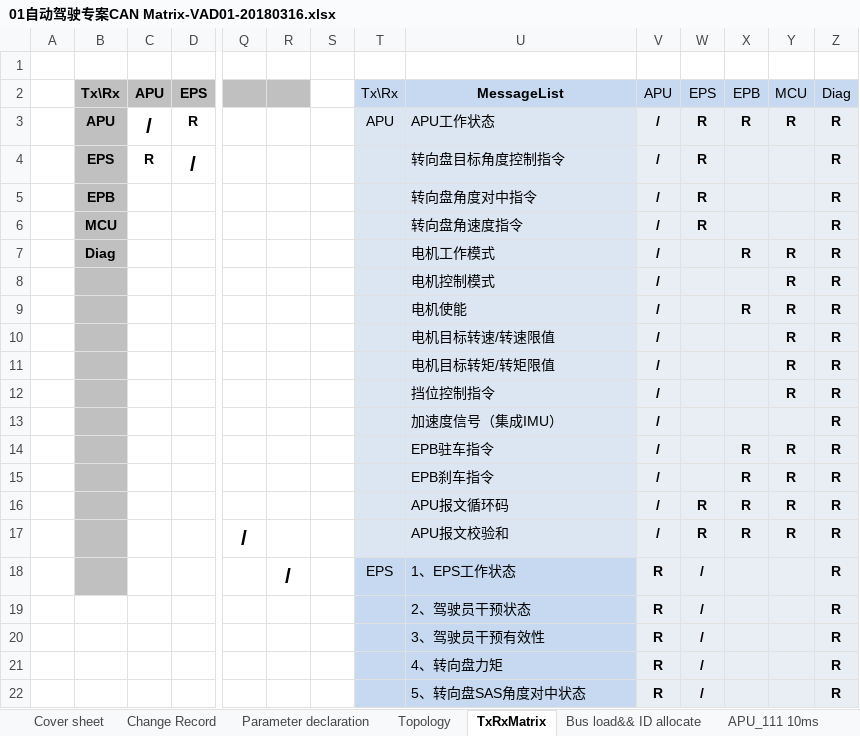
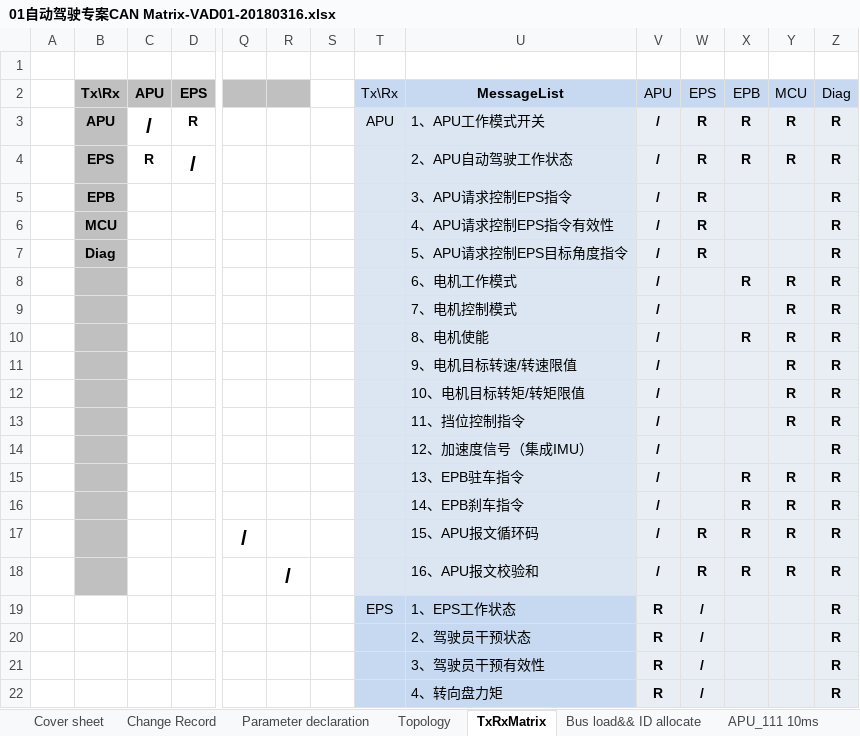
Before and after one commit to guruquan887/VAD01, an Excel workbook: 01需求分析/docs/specs/01自动驾驶专案CAN Matrix-VAD01-20180316.xlsx, sheet TxRxMatrix, drawn as a sheet; only a part is shown, gaps mark what is left out; the shorter side is filled out with more unchanged rows; values as stored, in another font and other column widths than the file's, no borders; charts and pictures not drawn; addresses are those after the commit; rows hold the shown columns only; the diff names each change by its address in the sheet, - before the commit and + after, or states it on an @@ line.

Commit message:
APU对EPS的控制CAN matrix 和 电子驻车系统方案-格陆博[1804]
APU对EPS的控制CAN matrix 和 电子驻车系统方案-格陆博[1804]

```diff
--- a/01需求分析/docs/specs/01自动驾驶专案CAN Matrix-VAD01-20180316.xlsx (sheet TxRxMatrix)
+++ b/01需求分析/docs/specs/01自动驾驶专案CAN Matrix-VAD01-20180316.xlsx (sheet TxRxMatrix)
-U3: APU工作状态
+U3: 1、APU工作模式开关
-U4: 转向盘目标角度控制指令
+U4: 2、APU自动驾驶工作状态
-X4: (empty)
+X4: R
-Y4: (empty)
+Y4: R
-U5: 转向盘角度对中指令
+U5: 3、APU请求控制EPS指令
-U6: 转向盘角速度指令
+U6: 4、APU请求控制EPS指令有效性
-U7: 电机工作模式
+U7: 5、APU请求控制EPS目标角度指令
-W7: (empty)
+W7: R
-X7: R
+X7: (empty)
-Y7: R
+Y7: (empty)
-U8: 电机控制模式
+U8: 6、电机工作模式
-X8: (empty)
+X8: R
-U9: 电机使能
+U9: 7、电机控制模式
-X9: R
+X9: (empty)
-U10: 电机目标转速/转速限值
+U10: 8、电机使能
-X10: (empty)
+X10: R
-U11: 电机目标转矩/转矩限值
+U11: 9、电机目标转速/转速限值
-U12: 挡位控制指令
+U12: 10、电机目标转矩/转矩限值
-U13: 加速度信号（集成IMU）
+U13: 11、挡位控制指令
-Y13: (empty)
+Y13: R
-U14: EPB驻车指令
+U14: 12、加速度信号（集成IMU）
-X14: R
+X14: (empty)
-Y14: R
+Y14: (empty)
-U15: EPB刹车指令
+U15: 13、EPB驻车指令
-U16: APU报文循环码
+U16: 14、EPB刹车指令
-W16: R
+W16: (empty)
-U17: APU报文校验和
+U17: 15、APU报文循环码
+row 18:  |  |  |  |  | / |  |  | 16、APU报文校验和 | / | R | R | R | R
-B19 fill: #C0C0C0
+B19 fill: none
-R19: /
+R19: (empty)
```
Also changed, not shown: sheet APU_111 10ms, 6 other files.
